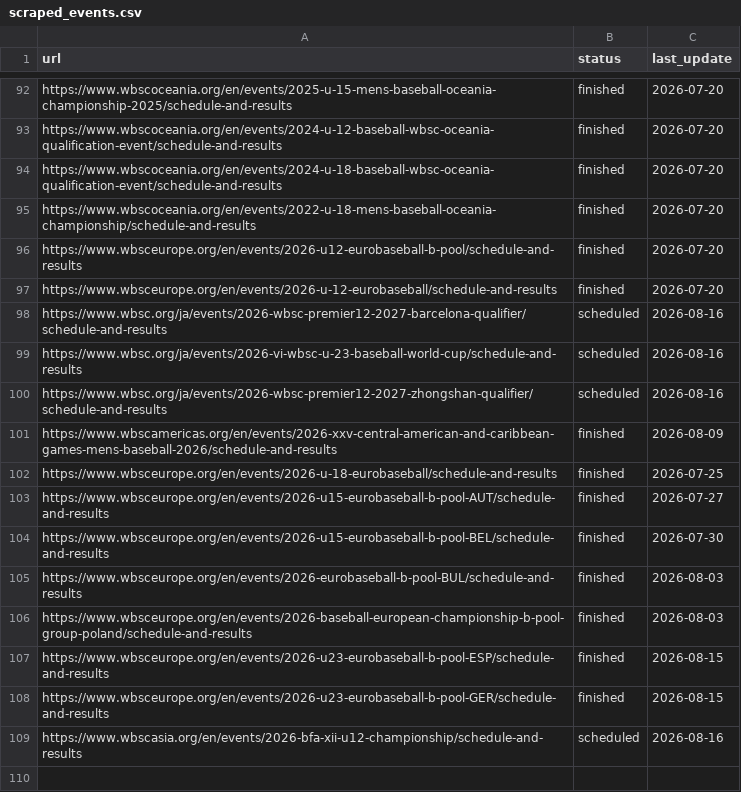
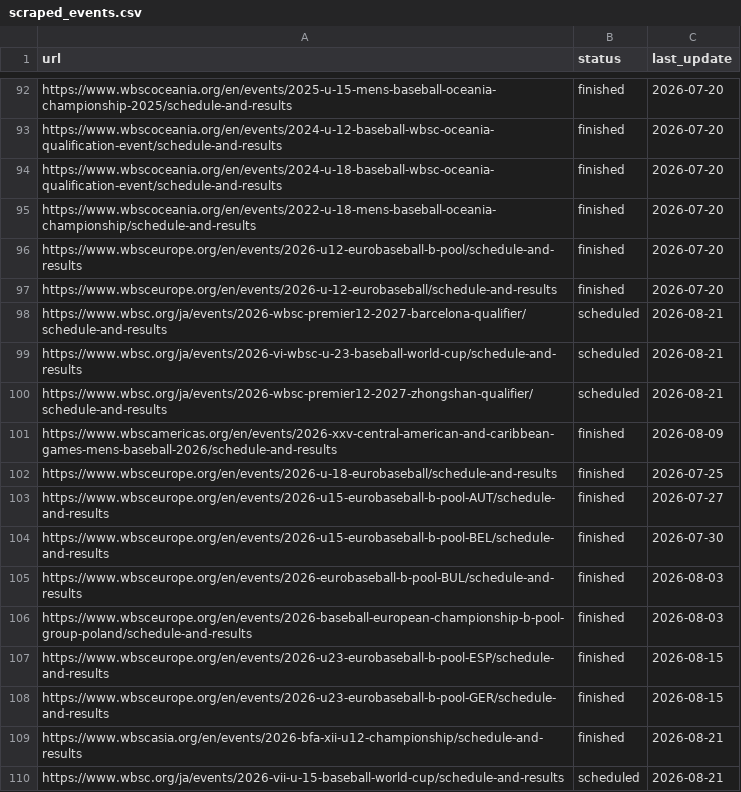
Before and after one commit to cafei-n/baseball_world, a CSV file: data/scraped_events.csv, drawn as a sheet; only a part is shown, gaps mark what is left out.

```diff
--- a/data/scraped_events.csv
+++ b/data/scraped_events.csv
@@ -97,5 +97,5 @@ https://www.wbsceurope.org/en/events/2026-u12-eurobaseball-b-pool/schedule-and-r
 https://www.wbsceurope.org/en/events/2026-u-12-eurobaseball/schedule-and-results,finished,2026-07-20
-https://www.wbsc.org/ja/events/2026-wbsc-premier12-2027-barcelona-qualifier/schedule-and-results,scheduled,2026-08-16
-https://www.wbsc.org/ja/events/2026-vi-wbsc-u-23-baseball-world-cup/schedule-and-results,scheduled,2026-08-16
-https://www.wbsc.org/ja/events/2026-wbsc-premier12-2027-zhongshan-qualifier/schedule-and-results,scheduled,2026-08-16
+https://www.wbsc.org/ja/events/2026-wbsc-premier12-2027-barcelona-qualifier/schedule-and-results,scheduled,2026-08-21
+https://www.wbsc.org/ja/events/2026-vi-wbsc-u-23-baseball-world-cup/schedule-and-results,scheduled,2026-08-21
+https://www.wbsc.org/ja/events/2026-wbsc-premier12-2027-zhongshan-qualifier/schedule-and-results,scheduled,2026-08-21
 https://www.wbscamericas.org/en/events/2026-xxv-central-american-and-caribbean-games-mens-baseball-2026/schedule-and-results,finished,2026-08-09
@@ -108,2 +108,3 @@ https://www.wbsceurope.org/en/events/2026-u23-eurobaseball-b-pool-ESP/schedule-a
 https://www.wbsceurope.org/en/events/2026-u23-eurobaseball-b-pool-GER/schedule-and-results,finished,2026-08-15
-https://www.wbscasia.org/en/events/2026-bfa-xii-u12-championship/schedule-and-results,scheduled,2026-08-16
+https://www.wbscasia.org/en/events/2026-bfa-xii-u12-championship/schedule-and-results,finished,2026-08-21
+https://www.wbsc.org/ja/events/2026-vii-u-15-baseball-world-cup/schedule-and-results,scheduled,2026-08-21
```
Also changed, not shown: data/ranking.csv, data/ranking_history.csv, 9 other files.
